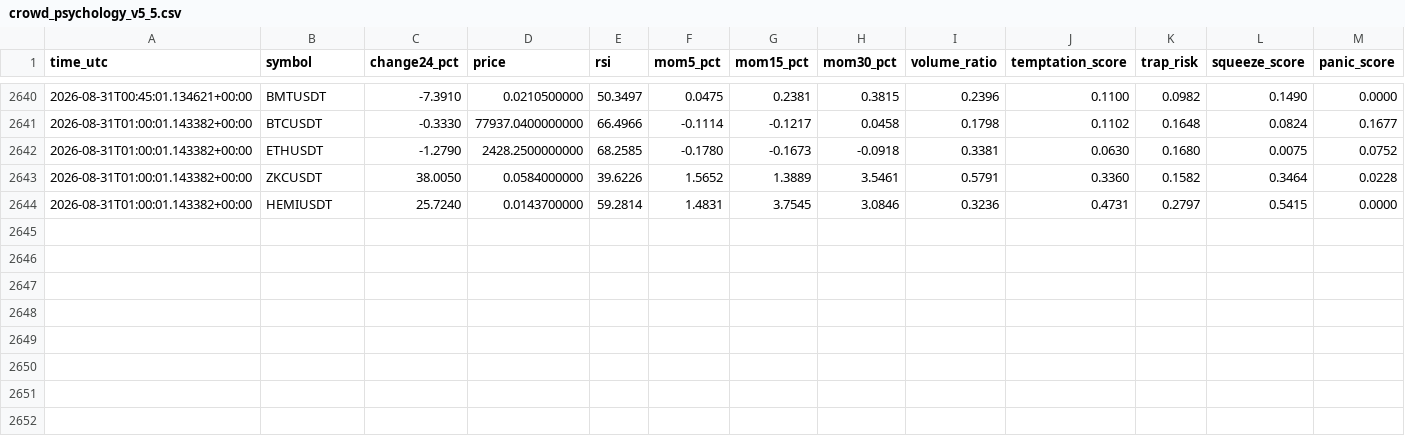
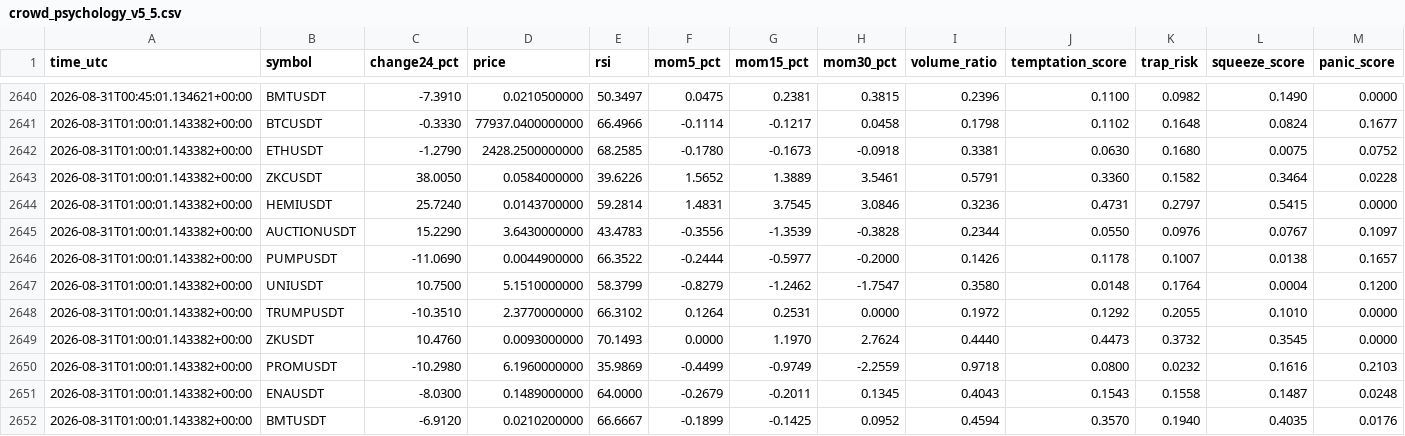
Before and after one commit to mrmatinbolandnazar-web/crypto-paper-bot, a CSV file: vps_reports/crowd_psychology_v5_5.csv, drawn as a sheet; only a part is shown, gaps mark what is left out; rows hold the shown columns only; the diff names each change by its address in the sheet, - before the commit and + after, or states it on an @@ line.

```diff
--- a/vps_reports/crowd_psychology_v5_5.csv
+++ b/vps_reports/crowd_psychology_v5_5.csv
+row 2645: 2026-08-31T01:00:01.143382+00:00 | AUCTIONUSDT | 15.2290 | 3.6430000000 | 43.4783 | -0.3556 | -1.3539 | -0.3828 | 0.2344 | 0.0550 | 0.0976 | 0.0767 | 0.1097
+row 2646: 2026-08-31T01:00:01.143382+00:00 | PUMPUSDT | -11.0690 | 0.0044900000 | 66.3522 | -0.2444 | -0.5977 | -0.2000 | 0.1426 | 0.1178 | 0.1007 | 0.0138 | 0.1657
+row 2647: 2026-08-31T01:00:01.143382+00:00 | UNIUSDT | 10.7500 | 5.1510000000 | 58.3799 | -0.8279 | -1.2462 | -1.7547 | 0.3580 | 0.0148 | 0.1764 | 0.0004 | 0.1200
+row 2648: 2026-08-31T01:00:01.143382+00:00 | TRUMPUSDT | -10.3510 | 2.3770000000 | 66.3102 | 0.1264 | 0.2531 | 0.0000 | 0.1972 | 0.1292 | 0.2055 | 0.1010 | 0.0000
+row 2649: 2026-08-31T01:00:01.143382+00:00 | ZKUSDT | 10.4760 | 0.0093000000 | 70.1493 | 0.0000 | 1.1970 | 2.7624 | 0.4440 | 0.4473 | 0.3732 | 0.3545 | 0.0000
+row 2650: 2026-08-31T01:00:01.143382+00:00 | PROMUSDT | -10.2980 | 6.1960000000 | 35.9869 | -0.4499 | -0.9749 | -2.2559 | 0.9718 | 0.0800 | 0.0232 | 0.1616 | 0.2103
+row 2651: 2026-08-31T01:00:01.143382+00:00 | ENAUSDT | -8.0300 | 0.1489000000 | 64.0000 | -0.2679 | -0.2011 | 0.1345 | 0.4043 | 0.1543 | 0.1558 | 0.1487 | 0.0248
+row 2652: 2026-08-31T01:00:01.143382+00:00 | BMTUSDT | -6.9120 | 0.0210200000 | 66.6667 | -0.1899 | -0.1425 | 0.0952 | 0.4594 | 0.3570 | 0.1940 | 0.4035 | 0.0176
```
Also changed, not shown: vps_reports/expert_shadow_v5_3.csv, vps_reports/news_shadow_v5_4.csv, 10 other files.
